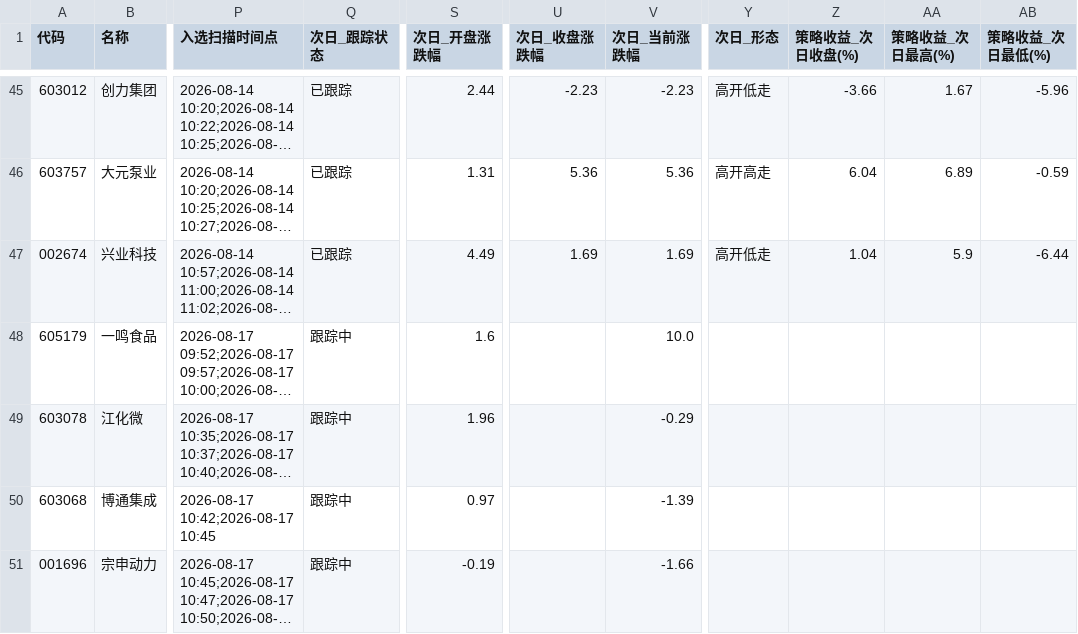
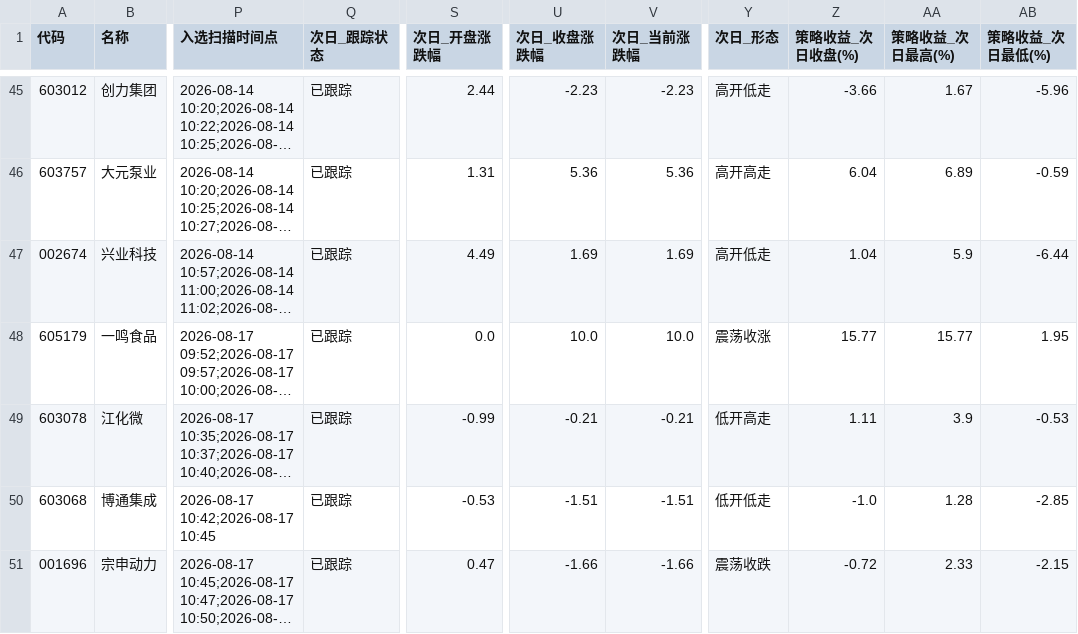
Before and after one commit to LylLLII/mx-stocks-monitor, a CSV file: mx_stocks_screener/观察池_累计.csv, drawn as a sheet; only a part is shown, gaps mark what is left out; long unchanged cells end in …; the diff covers the shown part only; the diff names each change by its address in the sheet, - before the commit and + after, or states it on an @@ line.

```diff
--- a/mx_stocks_screener/观察池_累计.csv
+++ b/mx_stocks_screener/观察池_累计.csv
-Q48:Q51 (次日_跟踪状态): 跟踪中
+Q48:Q51 (次日_跟踪状态): 已跟踪
-S48 (次日_开盘涨跌幅): 1.6
+S48 (次日_开盘涨跌幅): 0.0
-U48 (次日_收盘涨跌幅): (empty)
+U48 (次日_收盘涨跌幅): 10.0
-Y48 (次日_形态): (empty)
+Y48 (次日_形态): 震荡收涨
-Z48 (策略收益_次日收盘(%)): (empty)
+Z48 (策略收益_次日收盘(%)): 15.77
-AA48 (策略收益_次日最高(%)): (empty)
+AA48 (策略收益_次日最高(%)): 15.77
-AB48 (策略收益_次日最低(%)): (empty)
+AB48 (策略收益_次日最低(%)): 1.95
-S49 (次日_开盘涨跌幅): 1.96
+S49 (次日_开盘涨跌幅): -0.99
-U49 (次日_收盘涨跌幅): (empty)
+U49 (次日_收盘涨跌幅): -0.21
-V49 (次日_当前涨跌幅): -0.29
+V49 (次日_当前涨跌幅): -0.21
-Y49 (次日_形态): (empty)
+Y49 (次日_形态): 低开高走
-Z49 (策略收益_次日收盘(%)): (empty)
+Z49 (策略收益_次日收盘(%)): 1.11
-AA49 (策略收益_次日最高(%)): (empty)
+AA49 (策略收益_次日最高(%)): 3.9
-AB49 (策略收益_次日最低(%)): (empty)
+AB49 (策略收益_次日最低(%)): -0.53
-S50 (次日_开盘涨跌幅): 0.97
+S50 (次日_开盘涨跌幅): -0.53
-U50 (次日_收盘涨跌幅): (empty)
+U50 (次日_收盘涨跌幅): -1.51
-V50 (次日_当前涨跌幅): -1.39
+V50 (次日_当前涨跌幅): -1.51
-Y50 (次日_形态): (empty)
+Y50 (次日_形态): 低开低走
-Z50 (策略收益_次日收盘(%)): (empty)
+Z50 (策略收益_次日收盘(%)): -1.0
-AA50 (策略收益_次日最高(%)): (empty)
+AA50 (策略收益_次日最高(%)): 1.28
-AB50 (策略收益_次日最低(%)): (empty)
+AB50 (策略收益_次日最低(%)): -2.85
-S51 (次日_开盘涨跌幅): -0.19
+S51 (次日_开盘涨跌幅): 0.47
-U51 (次日_收盘涨跌幅): (empty)
+U51 (次日_收盘涨跌幅): -1.66
-Y51 (次日_形态): (empty)
+Y51 (次日_形态): 震荡收跌
-Z51 (策略收益_次日收盘(%)): (empty)
+Z51 (策略收益_次日收盘(%)): -0.72
-AA51 (策略收益_次日最高(%)): (empty)
+AA51 (策略收益_次日最高(%)): 2.33
-AB51 (策略收益_次日最低(%)): (empty)
+AB51 (策略收益_次日最低(%)): -2.15
```
Also changed, not shown: 22 edited cells elsewhere in this file, 1 other file.
